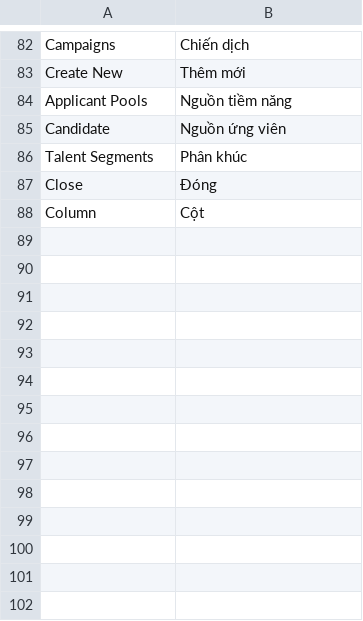
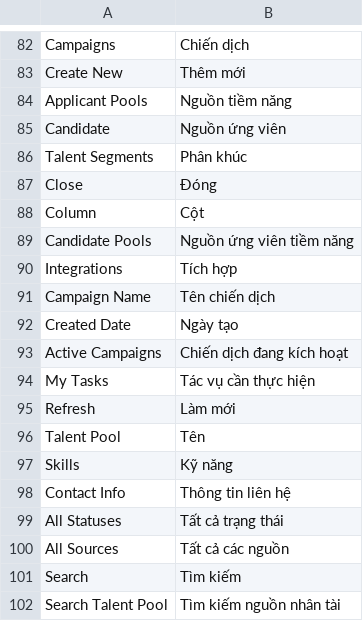
Before and after one commit to danhhaole/MBW_TRANSITION_HUB, a CSV file: mbw_mira/translations/vi.csv, drawn as a sheet; only a part is shown, gaps mark what is left out.

Commit message:
haold update translate

```diff
--- a/mbw_mira/translations/vi.csv
+++ b/mbw_mira/translations/vi.csv
@@ -88 +88,15 @@ Close,Đóng,
 Column,Cột,
+Candidate Pools,Nguồn ứng viên tiềm năng,
+Integrations, Tích hợp,
+Campaign Name, Tên chiến dịch,
+Created Date, Ngày tạo,
+Active Campaigns, Chiến dịch đang kích hoạt,
+My Tasks, Tác vụ cần thực hiện,
+Refresh, Làm mới,
+Talent Pool, Tên,
+Skills, Kỹ năng,
+Contact Info, Thông tin liên hệ,
+All Statuses, Tất cả trạng thái,
+All Sources, Tất cả các nguồn,
+Search, Tìm kiếm,
+Search Talent Pool, Tìm kiếm nguồn nhân tài
```
